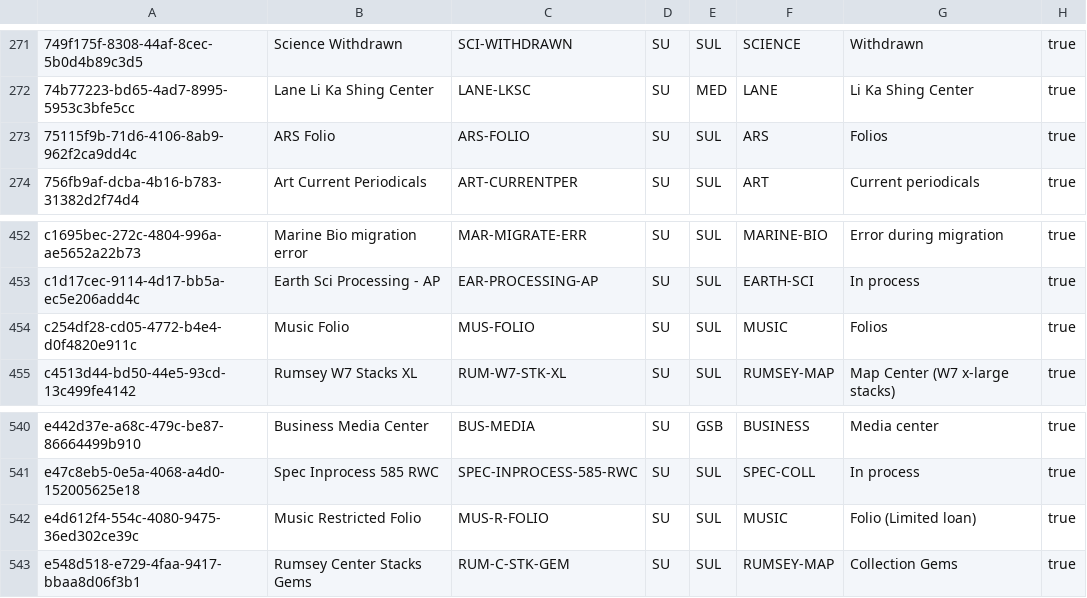
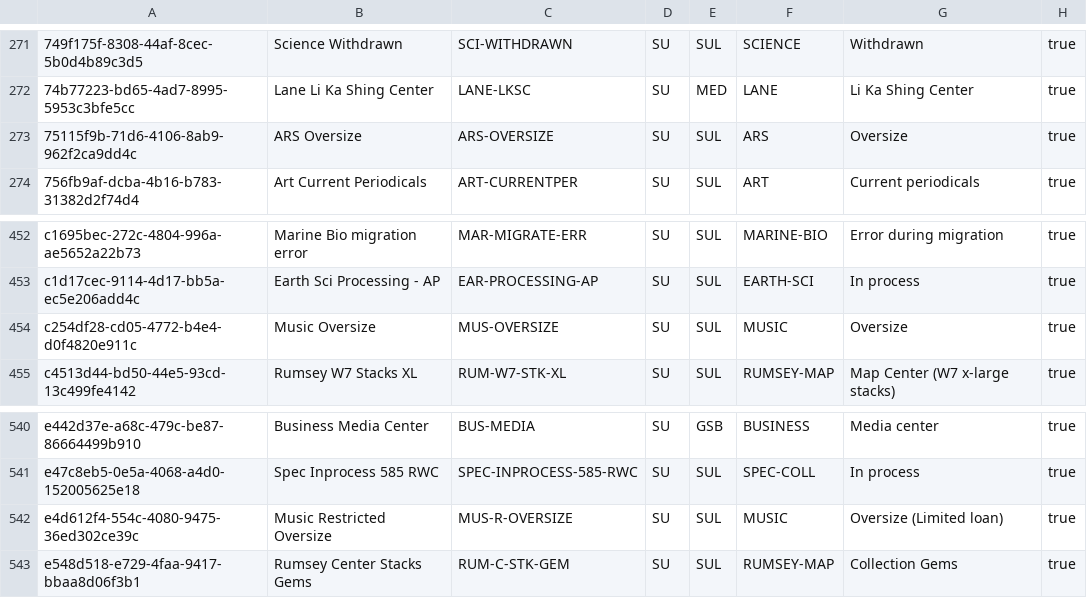
Before and after one commit to sul-dlss/SearchWorks, a CSV file: config/folio/locations.csv, drawn as a sheet; only a part is shown, gaps mark what is left out; the diff names each change by its address in the sheet, - before the commit and + after, or states it on an @@ line.

```diff
--- a/config/folio/locations.csv
+++ b/config/folio/locations.csv
-B273: ARS Folio
+B273: ARS Oversize
-C273: ARS-FOLIO
+C273: ARS-OVERSIZE
-G273: Folios
+G273: Oversize
-B454: Music Folio
+B454: Music Oversize
-C454: MUS-FOLIO
+C454: MUS-OVERSIZE
-G454: Folios
+G454: Oversize
-B542: Music Restricted Folio
+B542: Music Restricted Oversize
-C542: MUS-R-FOLIO
+C542: MUS-R-OVERSIZE
-G542: Folio (Limited loan)
+G542: Oversize (Limited loan)
```
Also changed, not shown: config/folio/circulation_rules.csv, 1 other file.
